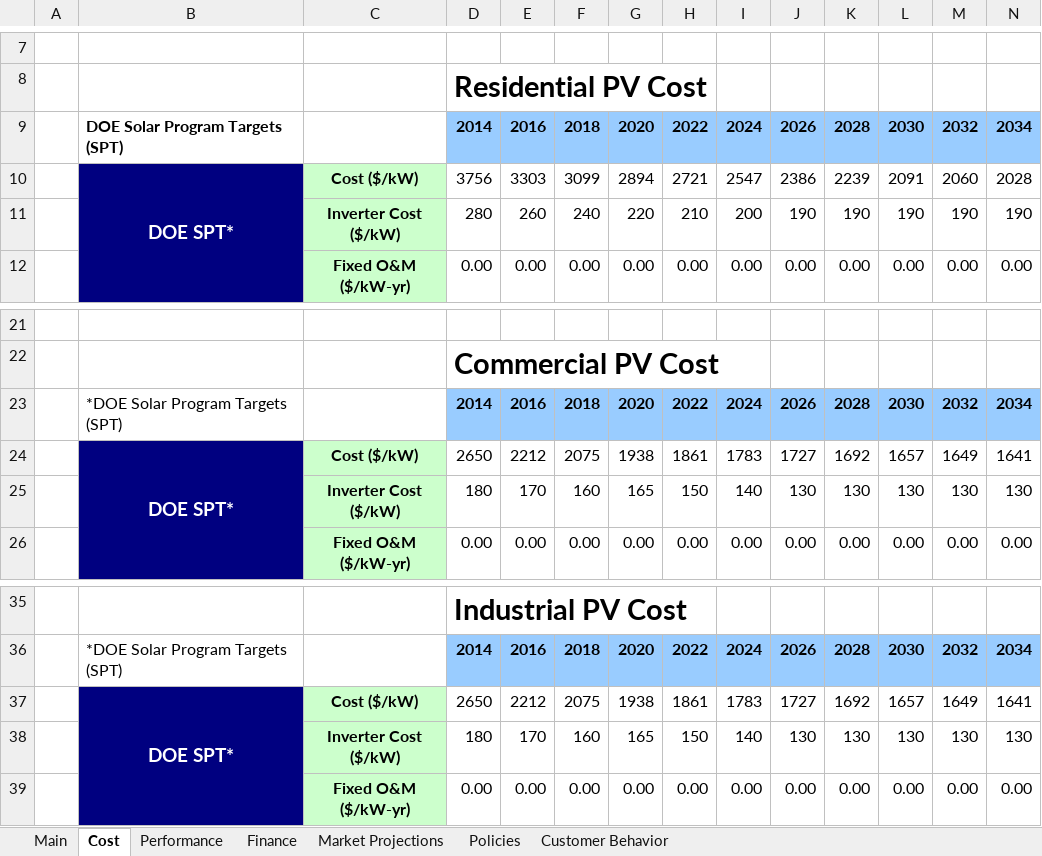
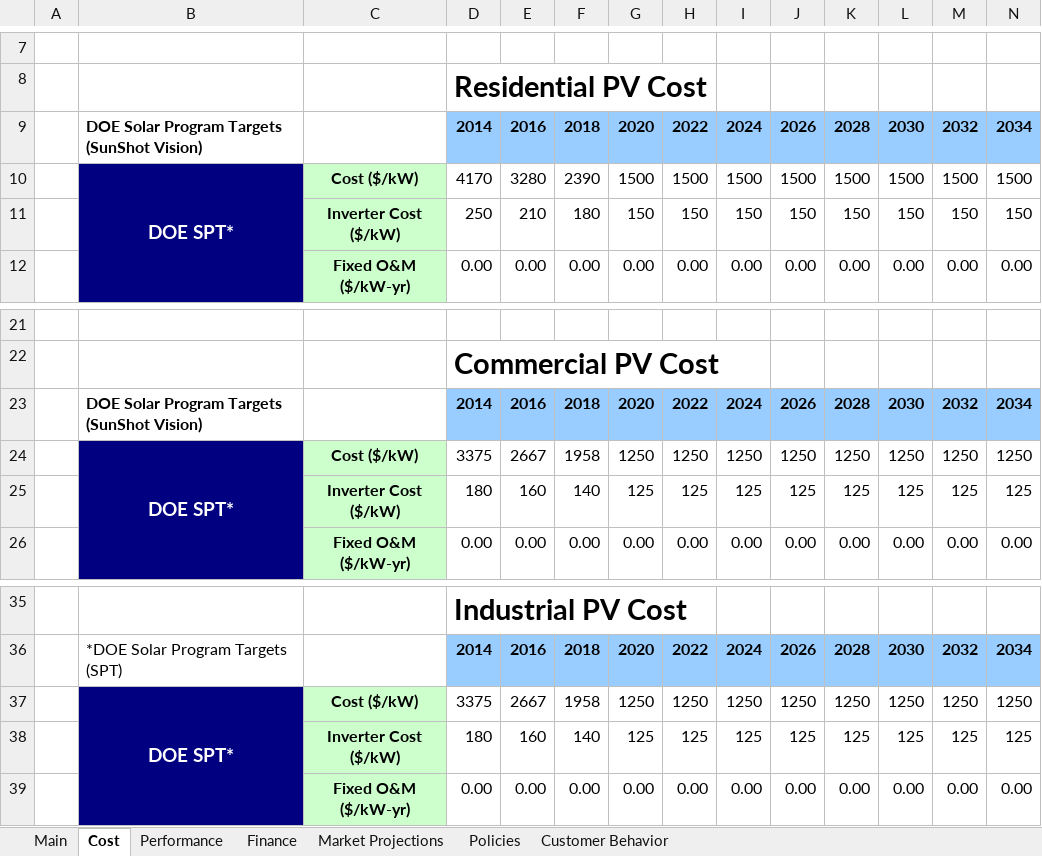
Before and after one commit to jmarinpi/dgen_globetrotter, an Excel workbook: excel/scenario_inputs_solar.xlsm, sheet Cost, drawn as a sheet; only a part is shown, gaps mark what is left out; values as stored, in another font and other column widths than the file's, no borders; removed rows and columns are numbered as before the commit, all else as after; rows hold the shown columns only; the diff names each change by its address in the sheet, - before the commit and + after, or states it on an @@ line.

```diff
--- a/excel/scenario_inputs_solar.xlsm (sheet Cost)
+++ b/excel/scenario_inputs_solar.xlsm (sheet Cost)
-B9: DOE Solar Program Targets (SPT)
+B9: DOE Solar Program Targets (SunShot Vision)
-row 10:  | DOE SPT* | Cost ($/kW) | 3756 | 3303 | 3099 | 2894 | 2721 | 2547 | 2386 | 2239 | 2091 | 2060 | 2028
-row 11:  |  | Inverter Cost ($/kW) | 280 | 260 | 240 | 220 | 210 | 200 | 190 | 190 | 190 | 190 | 190
+row 10:  | DOE SPT* | Cost ($/kW) | 4170 | 3280 | 2390 | 1500 | 1500 | 1500 | 1500 | 1500 | 1500 | 1500 | 1500
+row 11:  |  | Inverter Cost ($/kW) | 250 | 210 | 180 | 150 | 150 | 150 | 150 | 150 | 150 | 150 | 150
-B23: *DOE Solar Program Targets (SPT)
+B23: DOE Solar Program Targets (SunShot Vision)
-B23 bold: off
+B23 bold: on
-row 24:  | DOE SPT* | Cost ($/kW) | 2650 | 2212 | 2075 | 1938 | 1861 | 1783 | 1727 | 1692 | 1657 | 1649 | 1641
-row 25:  |  | Inverter Cost ($/kW) | 180 | 170 | 160 | 165 | 150 | 140 | 130 | 130 | 130 | 130 | 130
+row 24:  | DOE SPT* | Cost ($/kW) | 3375 | 2667 | 1958 | 1250 | 1250 | 1250 | 1250 | 1250 | 1250 | 1250 | 1250
+row 25:  |  | Inverter Cost ($/kW) | 180 | 160 | 140 | 125 | 125 | 125 | 125 | 125 | 125 | 125 | 125
-row 37:  | DOE SPT* | Cost ($/kW) | 2650 | 2212 | 2075 | 1938 | 1861 | 1783 | 1727 | 1692 | 1657 | 1649 | 1641
-row 38:  |  | Inverter Cost ($/kW) | 180 | 170 | 160 | 165 | 150 | 140 | 130 | 130 | 130 | 130 | 130
+row 37:  | DOE SPT* | Cost ($/kW) | 3375 | 2667 | 1958 | 1250 | 1250 | 1250 | 1250 | 1250 | 1250 | 1250 | 1250
+row 38:  |  | Inverter Cost ($/kW) | 180 | 160 | 140 | 125 | 125 | 125 | 125 | 125 | 125 | 125 | 125
```
Also changed, not shown: sheet Market Projections, sheet Finance, sheet Main, sheet Policies, charts or pictures.
